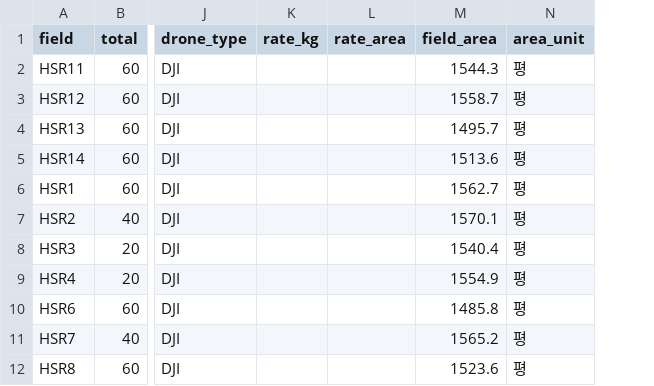
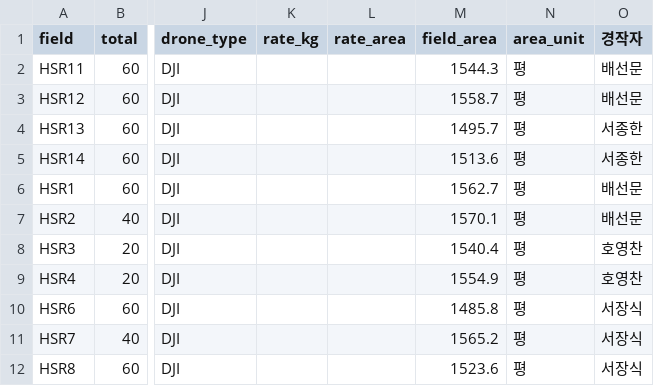
Before and after one commit to sirasony35/drone_vra_auto, a CSV file: vra_setting/hs_vra.csv, drawn as a sheet; only a part is shown, gaps mark what is left out; the diff names each change by its address in the sheet, - before the commit and + after, or states it on an @@ line.

```diff
--- a/vra_setting/hs_vra.csv
+++ b/vra_setting/hs_vra.csv
+column O (경작자), rows 2-12: 배선문 | 배선문 | 서종한 | 서종한 | 배선문 | 배선문 | 호영찬 | 호영찬 | 서장식 | 서장식 | 서장식
```
Also changed, not shown: 1 other file.
